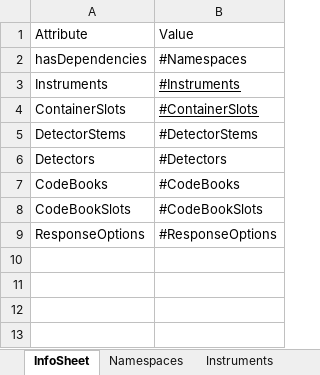
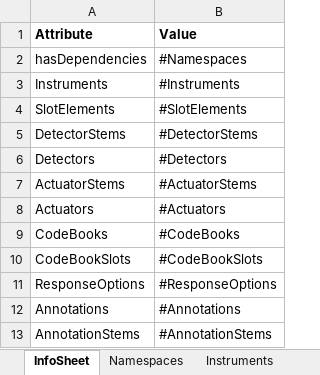
Before and after one commit to HADatAc/hascorepo, an Excel workbook: example/NHANES-2017-2018/INS-NHANES-2017-2018.xlsx, sheet InfoSheet, drawn as a sheet; values as stored, in another font and other column widths than the file's, no borders; removed rows and columns are numbered as before the commit, all else as after; the diff names each change by its address in the sheet, - before the commit and + after, or states it on an @@ line.

```diff
--- a/example/NHANES-2017-2018/INS-NHANES-2017-2018.xlsx (sheet InfoSheet)
+++ b/example/NHANES-2017-2018/INS-NHANES-2017-2018.xlsx (sheet InfoSheet)
-A1:B1 bold: off
+A1:B1 bold: on
-B3 underline: on
+B3 underline: off
-row 4: ContainerSlots | #ContainerSlots
+row 4: SlotElements | #SlotElements
+row 7: ActuatorStems | #ActuatorStems
+row 8: Actuators | #Actuators
+row 12: Annotations | #Annotations
+row 13: AnnotationStems | #AnnotationStems
```
Also changed, not shown: sheet Instruments, sheet SlotElements, sheet DetectorStems, sheet ResponseOptions, sheet CodeBooks, sheet CodeBookSlots, 2 more sheets, other sheet tabs, example/NHANES-2017-2018/DSG-NHANES-2017-2018.xlsx, example/NHANES-2017-2018/INS-NHANES-2017-2018-HIERARCHY.xlsx, 3 other files.
